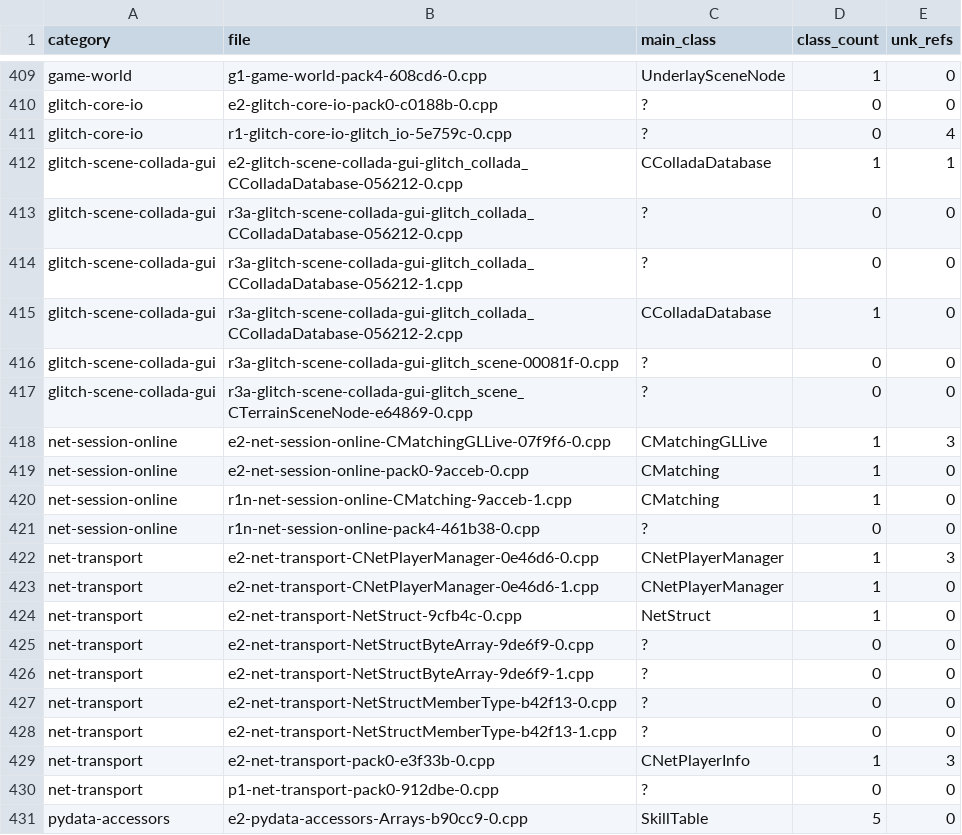
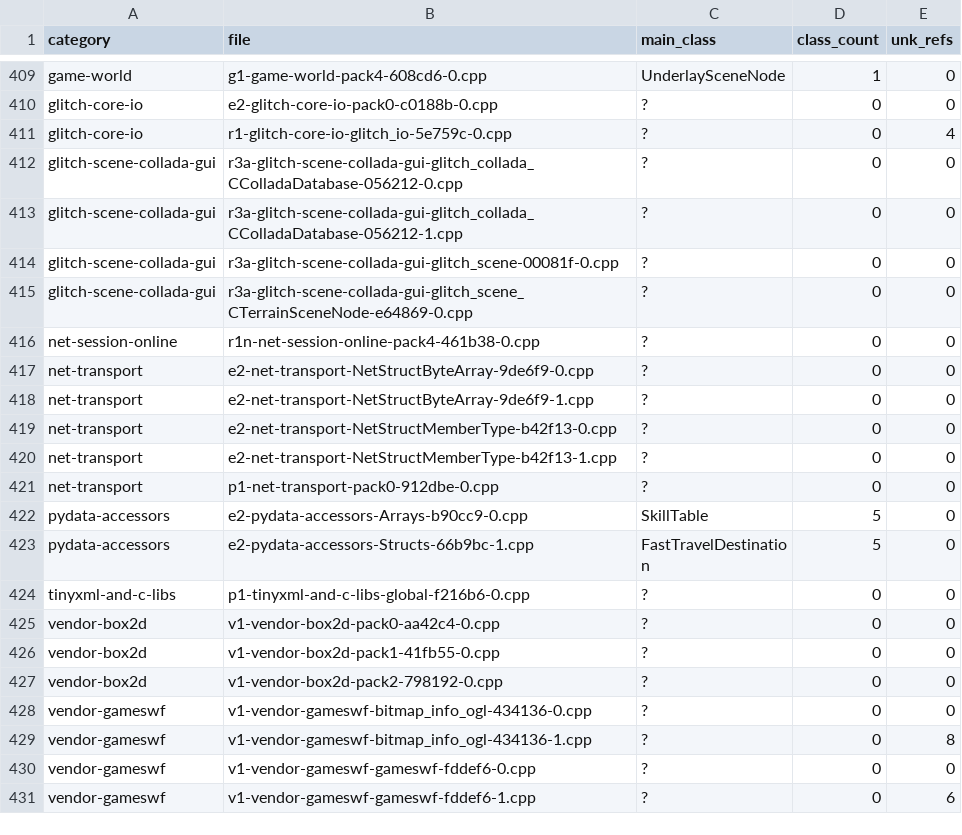
Before and after one commit to AdamCelermajer/DH_sc, a CSV file: reports/decomp-reconstruction/cleanup/rename-inventory.csv, drawn as a sheet; only a part is shown, gaps mark what is left out; the shorter side is filled out with more unchanged rows.

```diff
--- a/reports/decomp-reconstruction/cleanup/rename-inventory.csv
+++ b/reports/decomp-reconstruction/cleanup/rename-inventory.csv
@@ -411,15 +411,7 @@ glitch-core-io,e2-glitch-core-io-pack0-c0188b-0.cpp,?,0,0
 glitch-core-io,r1-glitch-core-io-glitch_io-5e759c-0.cpp,?,0,4
-glitch-scene-collada-gui,e2-glitch-scene-collada-gui-glitch_collada_CColladaDatabase-056212-0.cpp,CColladaDatabase,1,1
 glitch-scene-collada-gui,r3a-glitch-scene-collada-gui-glitch_collada_CColladaDatabase-056212-0.cpp,?,0,0
 glitch-scene-collada-gui,r3a-glitch-scene-collada-gui-glitch_collada_CColladaDatabase-056212-1.cpp,?,0,0
-glitch-scene-collada-gui,r3a-glitch-scene-collada-gui-glitch_collada_CColladaDatabase-056212-2.cpp,CColladaDatabase,1,0
 glitch-scene-collada-gui,r3a-glitch-scene-collada-gui-glitch_scene-00081f-0.cpp,?,0,0
 glitch-scene-collada-gui,r3a-glitch-scene-collada-gui-glitch_scene_CTerrainSceneNode-e64869-0.cpp,?,0,0
-net-session-online,e2-net-session-online-CMatchingGLLive-07f9f6-0.cpp,CMatchingGLLive,1,3
-net-session-online,e2-net-session-online-pack0-9acceb-0.cpp,CMatching,1,0
-net-session-online,r1n-net-session-online-CMatching-9acceb-1.cpp,CMatching,1,0
 net-session-online,r1n-net-session-online-pack4-461b38-0.cpp,?,0,0
-net-transport,e2-net-transport-CNetPlayerManager-0e46d6-0.cpp,CNetPlayerManager,1,3
-net-transport,e2-net-transport-CNetPlayerManager-0e46d6-1.cpp,CNetPlayerManager,1,0
-net-transport,e2-net-transport-NetStruct-9cfb4c-0.cpp,NetStruct,1,0
 net-transport,e2-net-transport-NetStructByteArray-9de6f9-0.cpp,?,0,0
@@ -428,3 +420,2 @@ net-transport,e2-net-transport-NetStructMemberType-b42f13-0.cpp,?,0,0
 net-transport,e2-net-transport-NetStructMemberType-b42f13-1.cpp,?,0,0
-net-transport,e2-net-transport-pack0-e3f33b-0.cpp,CNetPlayerInfo,1,3
 net-transport,p1-net-transport-pack0-912dbe-0.cpp,?,0,0
```
Also changed, not shown: port/decomp-reconstruction/game-anim/ledger.csv, port/decomp-reconstruction/game-items-save/ledger.csv, 31 other files.
